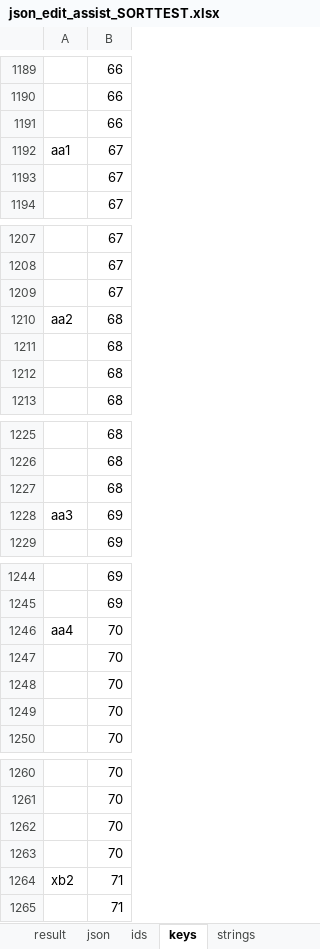
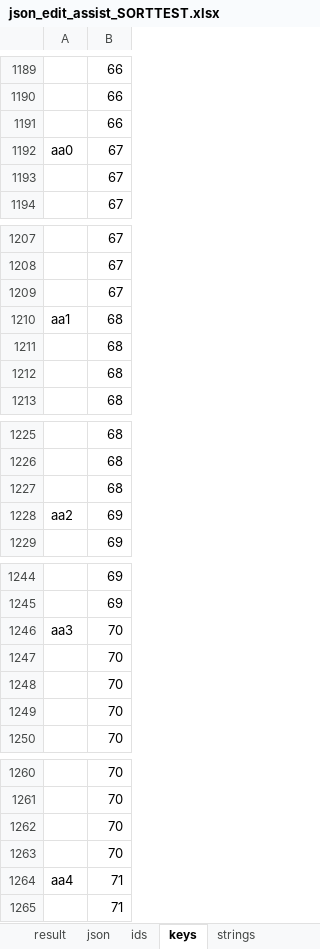
Before and after one commit to ogjex/d2neverdies, an Excel workbook: data/local/lng/json_edit_assist_SORTTEST.xlsx, sheet keys, drawn as a sheet; only a part is shown, gaps mark what is left out; values as stored, in another font and other column widths than the file's, no borders; the diff names each change by its address in the sheet, - before the commit and + after, or states it on an @@ line.

```diff
--- a/data/local/lng/json_edit_assist_SORTTEST.xlsx (sheet keys)
+++ b/data/local/lng/json_edit_assist_SORTTEST.xlsx (sheet keys)
-A1192: aa1
+A1192: aa0
-A1210: aa2
+A1210: aa1
-A1228: aa3
+A1228: aa2
-A1246: aa4
+A1246: aa3
-A1264: xb2
+A1264: aa4
```
Also changed, not shown: sheet result, sheet json, 3 other files.
